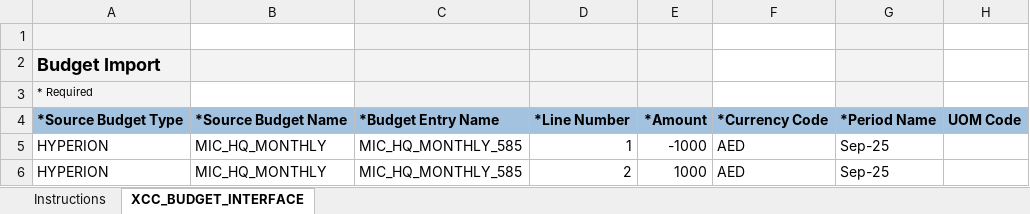
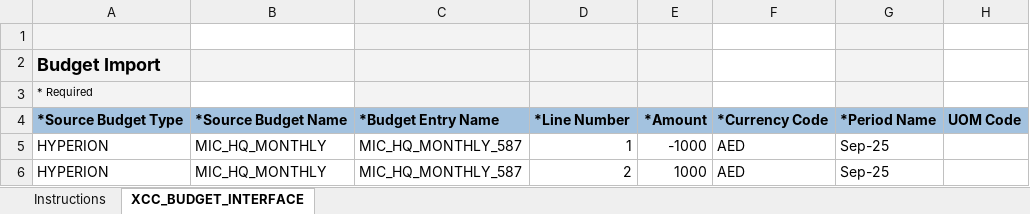
Before and after one commit to GeorgeElkomos/Tanfeez_Backend, an Excel workbook: test_upload_fbdi/XccBudgetInterface.xlsm, sheet XCC_BUDGET_INTERFACE, drawn as a sheet; only a part is shown; values as stored, in another font and other column widths than the file's, no borders; the diff names each change by its address in the sheet, - before the commit and + after, or states it on an @@ line.

```diff
--- a/test_upload_fbdi/XccBudgetInterface.xlsm (sheet XCC_BUDGET_INTERFACE)
+++ b/test_upload_fbdi/XccBudgetInterface.xlsm (sheet XCC_BUDGET_INTERFACE)
-C5:C6: MIC_HQ_MONTHLY_585
+C5:C6: MIC_HQ_MONTHLY_587
```
Also changed, not shown: test_upload_fbdi/SampleJournal.xlsm, 28 other files.
